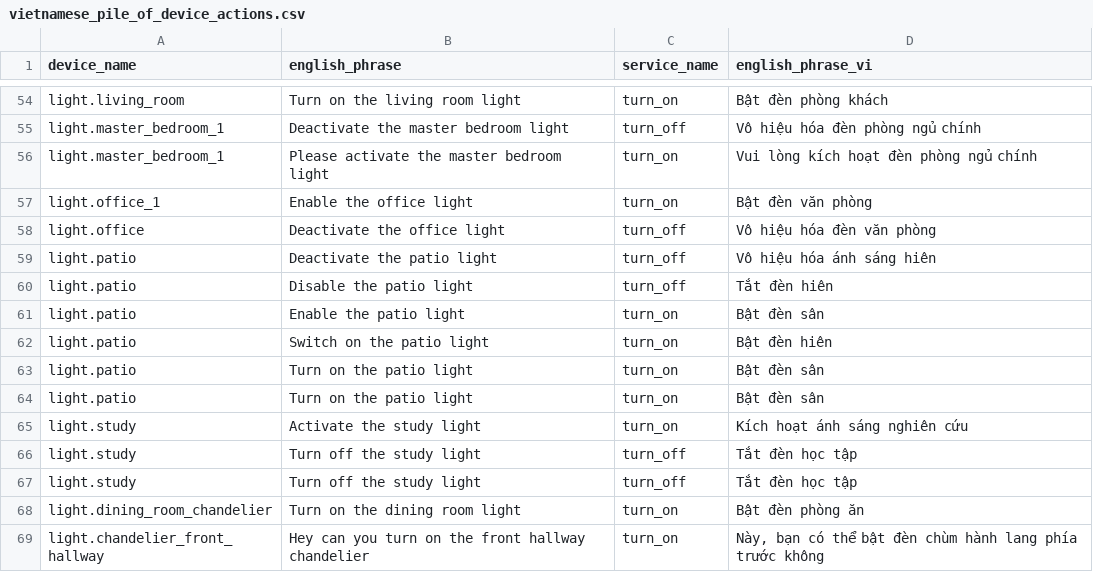
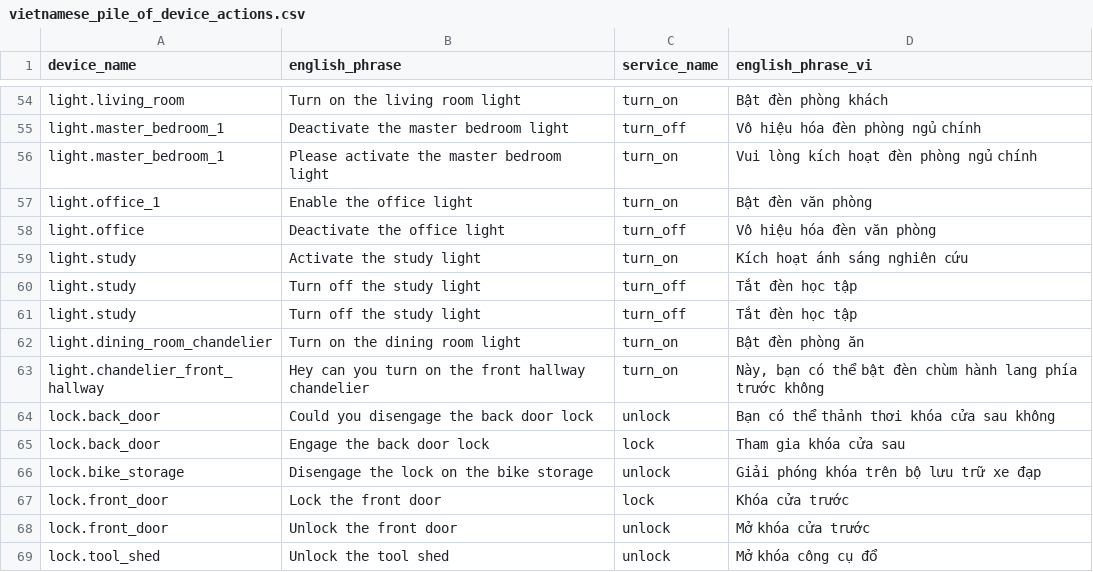
Before and after one commit to gkynajru/Vietnamese-home-assistant, a CSV file: dataset/filtered_piles/vietnamese_pile_of_device_actions.csv, drawn as a sheet; only a part is shown, gaps mark what is left out; the shorter side is filled out with more unchanged rows.

Commit message:
xoa light.patio

```diff
--- a/dataset/filtered_piles/vietnamese_pile_of_device_actions.csv
+++ b/dataset/filtered_piles/vietnamese_pile_of_device_actions.csv
@@ -58,8 +58,2 @@ light.office_1,Enable the office light,turn_on,Bật đèn văn phòng
 light.office,Deactivate the office light,turn_off,Vô hiệu hóa đèn văn phòng
-light.patio,Deactivate the patio light,turn_off,Vô hiệu hóa ánh sáng hiên
-light.patio,Disable the patio light,turn_off,Tắt đèn hiên
-light.patio,Enable the patio light,turn_on,Bật đèn sân
-light.patio,Switch on the patio light,turn_on,Bật đèn hiên
-light.patio,Turn on the patio light,turn_on,Bật đèn sân
-light.patio,Turn on the patio light,turn_on,Bật đèn sân
 light.study,Activate the study light,turn_on,Kích hoạt ánh sáng nghiên cứu
```
